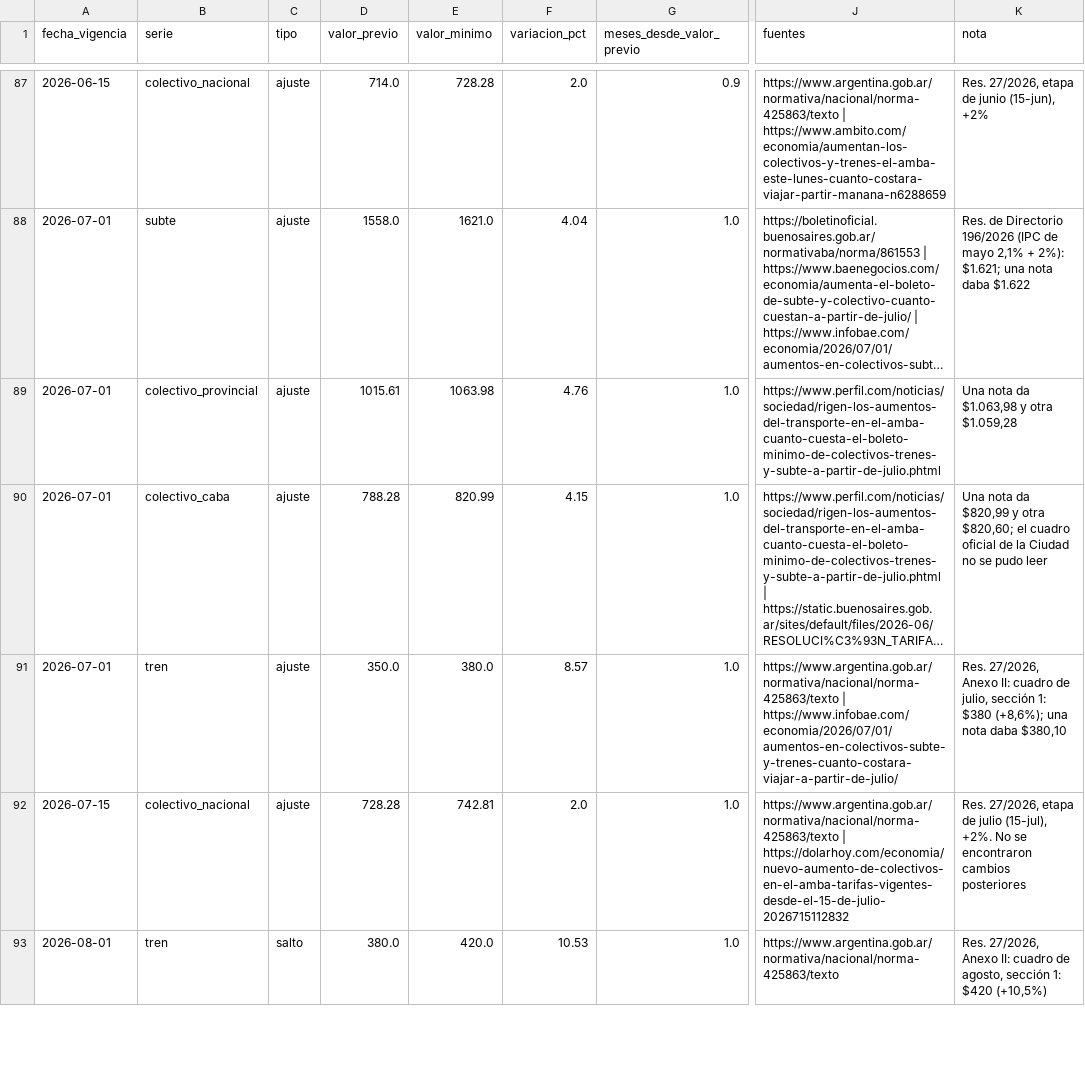
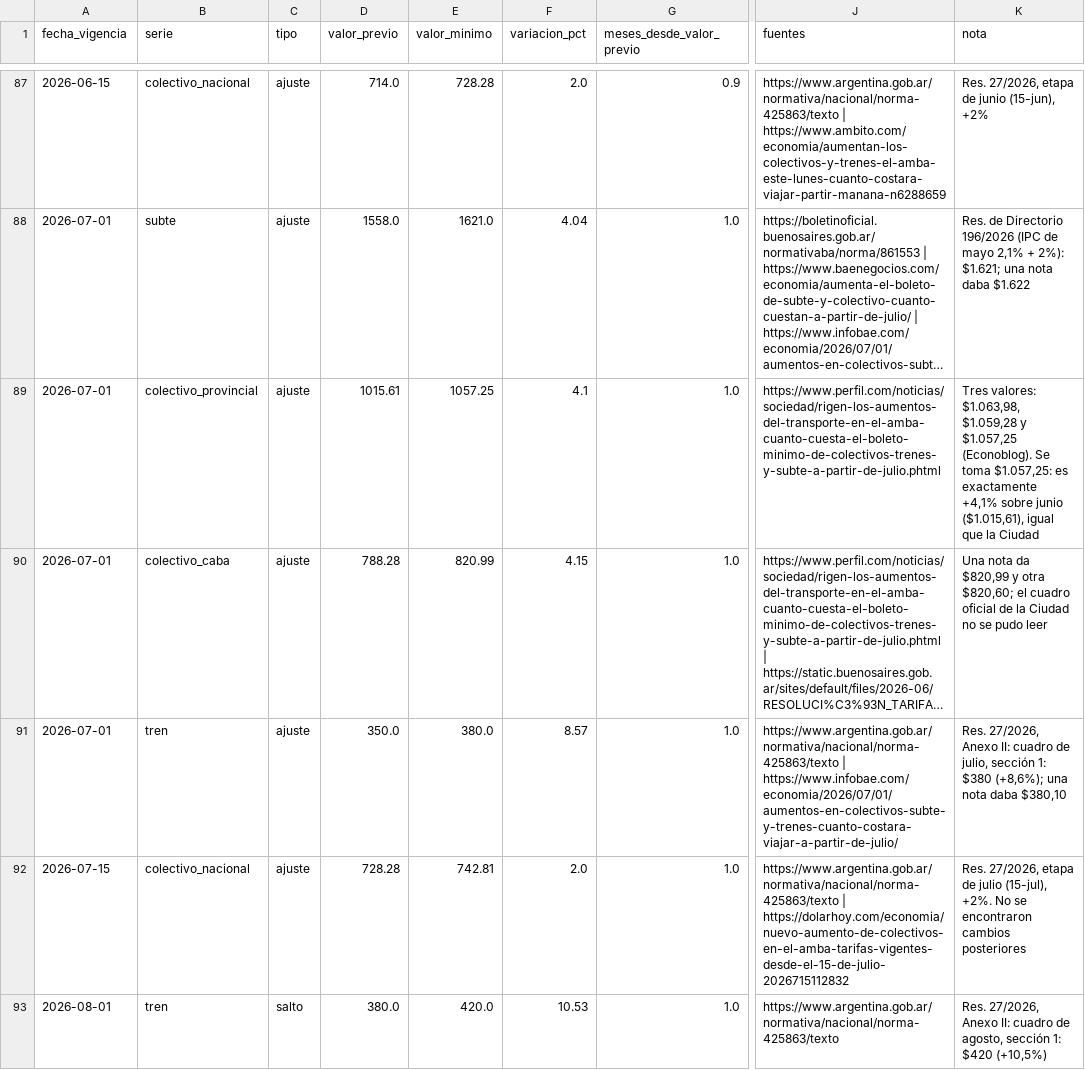
Before and after one commit to Arey14/sube-series-tiempo-amba, a CSV file: data/hitos/hitos_tarifas.csv, drawn as a sheet; only a part is shown, gaps mark what is left out; long unchanged cells end in …; the diff covers the shown part only; the diff names each change by its address in the sheet, - before the commit and + after, or states it on an @@ line.

```diff
--- a/data/hitos/hitos_tarifas.csv
+++ b/data/hitos/hitos_tarifas.csv
-E89 (valor_minimo): 1063.98
+E89 (valor_minimo): 1057.25
-F89 (variacion_pct): 4.76
+F89 (variacion_pct): 4.1
-K89 (nota): Una nota da $1.063,98 y otra $1.059,28
+K89 (nota): Tres valores: $1.063,98, $1.059,28 y $1.057,25 (Econoblog). Se toma $1.057,25: es exactamente +4,1% sobre junio ($1.015,61), igual que la Ciudad
```
Also changed, not shown: 2 edited cells elsewhere in this file, data/hitos/serie_tarifas.csv, data/hitos/serie_tarifas_diaria.csv, 2 other files.
